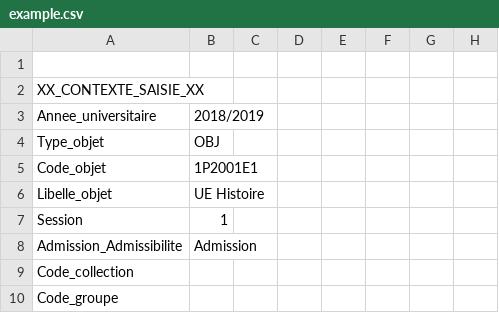
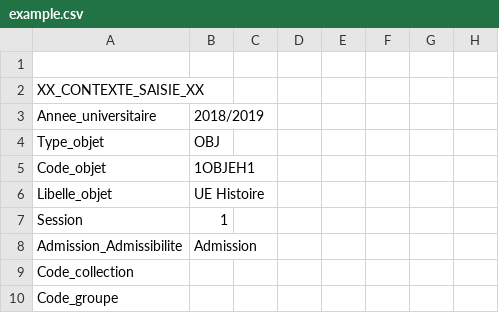
Before and after one commit to blaniel/moodle-gradeexport_apogee, a CSV file: example.csv, drawn as a sheet; only a part is shown; the diff names each change by its address in the sheet, - before the commit and + after, or states it on an @@ line.

Commit message:
Update example.csv

```diff
--- a/example.csv
+++ b/example.csv
-B5: 1P2001E1
+B5: 1OBJEH1
```
